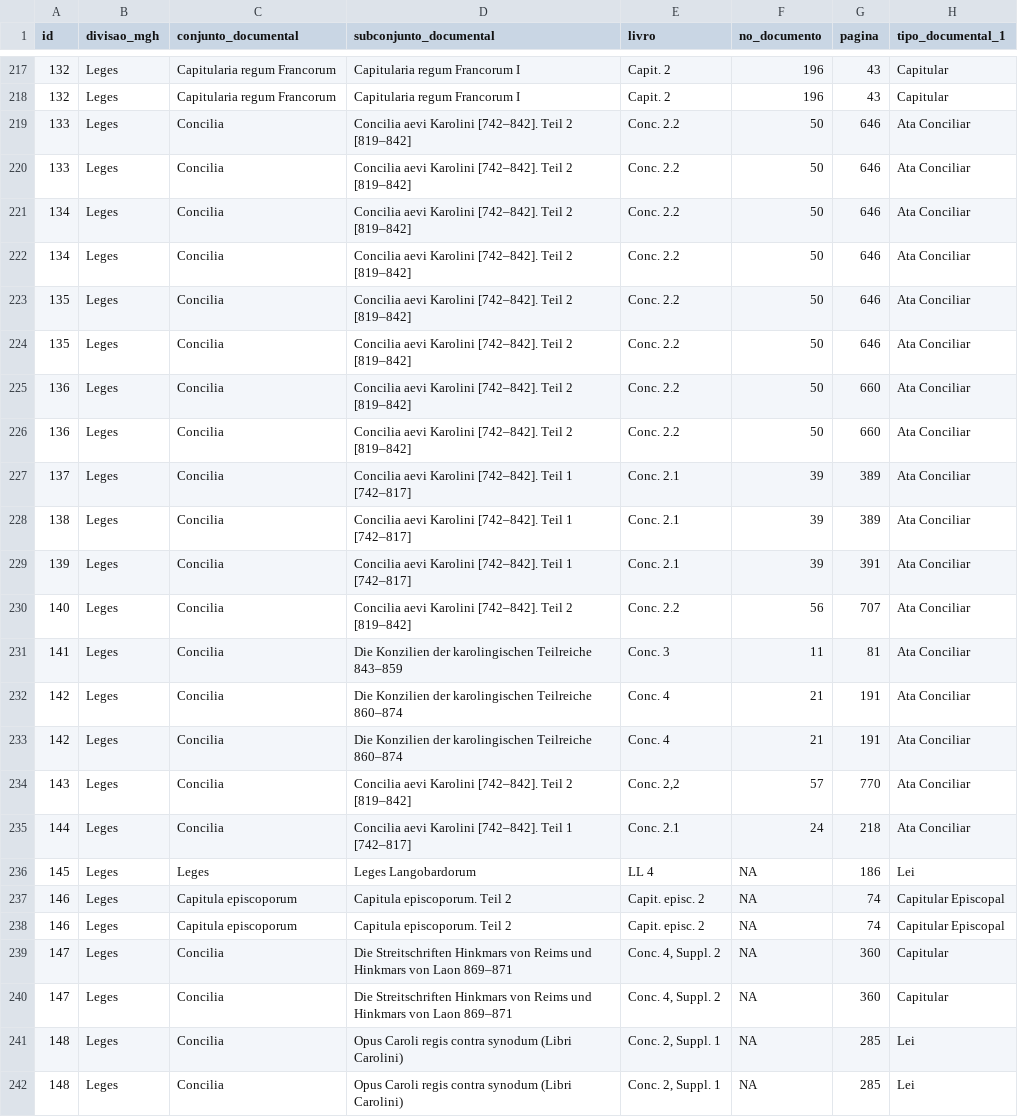
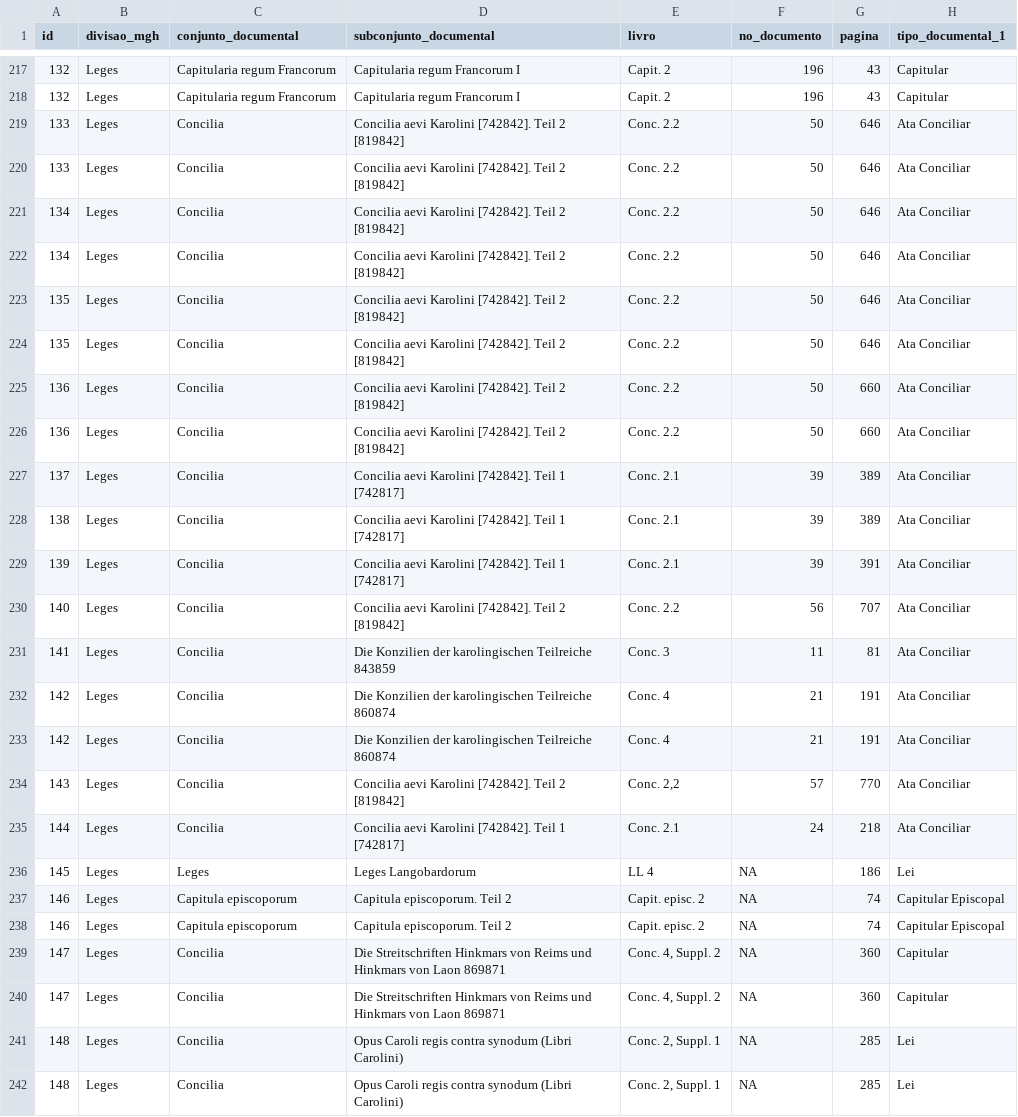
Before and after one commit to thirisi/csv-to-html-table, a CSV file: data/updated_Egens_file.csv, drawn as a sheet; only a part is shown, gaps mark what is left out; the diff covers the shown part only; the diff names each change by its address in the sheet, - before the commit and + after, or states it on an @@ line.

```diff
--- a/data/updated_Egens_file.csv
+++ b/data/updated_Egens_file.csv
-D219:D226 (subconjunto_documental): …aevi Karolini [742–842]. Teil 2 [819–842]
+D219:D226 (subconjunto_documental): …aevi Karolini [742842]. Teil 2 [819842]
-D227:D229 (subconjunto_documental): …aevi Karolini [742–842]. Teil 1 [742–817]
+D227:D229 (subconjunto_documental): …aevi Karolini [742842]. Teil 1 [742817]
-D230 (subconjunto_documental): …aevi Karolini [742–842]. Teil 2 [819–842]
+D230 (subconjunto_documental): …aevi Karolini [742842]. Teil 2 [819842]
-D231 (subconjunto_documental): …karolingischen Teilreiche 843–859
+D231 (subconjunto_documental): …karolingischen Teilreiche 843859
-D232:D233 (subconjunto_documental): …karolingischen Teilreiche 860–874
+D232:D233 (subconjunto_documental): …karolingischen Teilreiche 860874
-D234 (subconjunto_documental): …aevi Karolini [742–842]. Teil 2 [819–842]
+D234 (subconjunto_documental): …aevi Karolini [742842]. Teil 2 [819842]
-D235 (subconjunto_documental): …aevi Karolini [742–842]. Teil 1 [742–817]
+D235 (subconjunto_documental): …aevi Karolini [742842]. Teil 1 [742817]
-D239:D240 (subconjunto_documental): …von Laon 869–871
+D239:D240 (subconjunto_documental): …von Laon 869871
```
Also changed, not shown: 158 edited cells elsewhere in this file.
